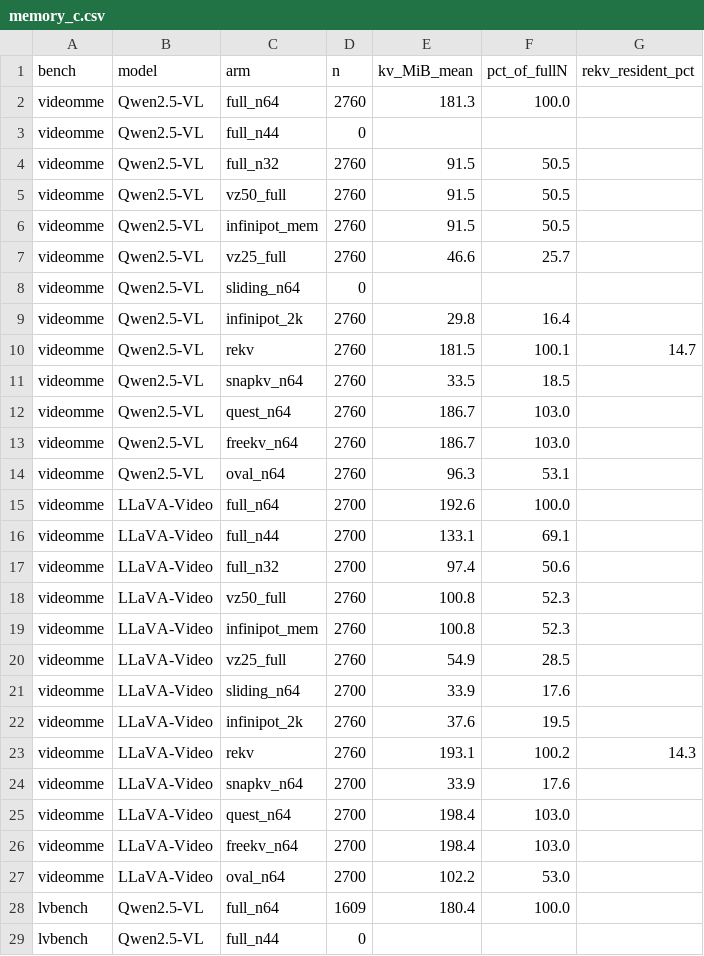
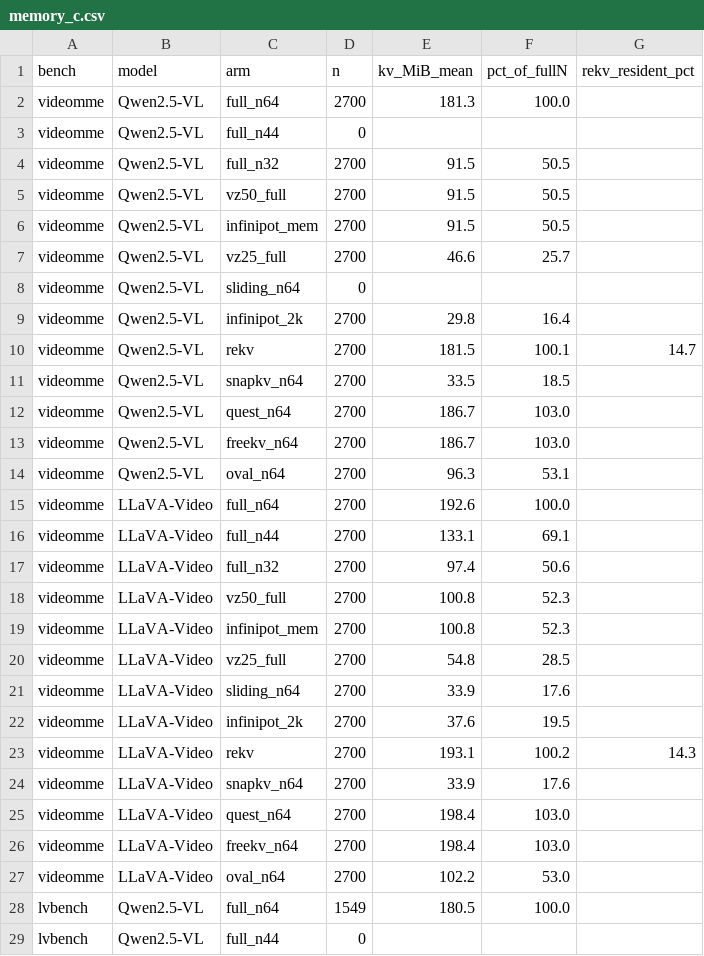
Before and after one commit to Ashkan13776/oval-kv, a CSV file: results/revision/C/tables/memory_c.csv, drawn as a sheet; only a part is shown; the diff covers the shown part only.

```diff
--- a/results/revision/C/tables/memory_c.csv
+++ b/results/revision/C/tables/memory_c.csv
@@ -1,15 +1,15 @@
 bench,model,arm,n,kv_MiB_mean,pct_of_fullN,rekv_resident_pct
-videomme,Qwen2.5-VL,full_n64,2760,181.3,100.0,
+videomme,Qwen2.5-VL,full_n64,2700,181.3,100.0,
 videomme,Qwen2.5-VL,full_n44,0,,,
-videomme,Qwen2.5-VL,full_n32,2760,91.5,50.5,
-videomme,Qwen2.5-VL,vz50_full,2760,91.5,50.5,
-videomme,Qwen2.5-VL,infinipot_mem,2760,91.5,50.5,
-videomme,Qwen2.5-VL,vz25_full,2760,46.6,25.7,
+videomme,Qwen2.5-VL,full_n32,2700,91.5,50.5,
+videomme,Qwen2.5-VL,vz50_full,2700,91.5,50.5,
+videomme,Qwen2.5-VL,infinipot_mem,2700,91.5,50.5,
+videomme,Qwen2.5-VL,vz25_full,2700,46.6,25.7,
 videomme,Qwen2.5-VL,sliding_n64,0,,,
-videomme,Qwen2.5-VL,infinipot_2k,2760,29.8,16.4,
-videomme,Qwen2.5-VL,rekv,2760,181.5,100.1,14.7
-videomme,Qwen2.5-VL,snapkv_n64,2760,33.5,18.5,
-videomme,Qwen2.5-VL,quest_n64,2760,186.7,103.0,
-videomme,Qwen2.5-VL,freekv_n64,2760,186.7,103.0,
-videomme,Qwen2.5-VL,oval_n64,2760,96.3,53.1,
+videomme,Qwen2.5-VL,infinipot_2k,2700,29.8,16.4,
+videomme,Qwen2.5-VL,rekv,2700,181.5,100.1,14.7
+videomme,Qwen2.5-VL,snapkv_n64,2700,33.5,18.5,
+videomme,Qwen2.5-VL,quest_n64,2700,186.7,103.0,
+videomme,Qwen2.5-VL,freekv_n64,2700,186.7,103.0,
+videomme,Qwen2.5-VL,oval_n64,2700,96.3,53.1,
 videomme,LLaVA-Video,full_n64,2700,192.6,100.0,
@@ -17,8 +17,8 @@ videomme,LLaVA-Video,full_n44,2700,133.1,69.1,
 videomme,LLaVA-Video,full_n32,2700,97.4,50.6,
-videomme,LLaVA-Video,vz50_full,2760,100.8,52.3,
-videomme,LLaVA-Video,infinipot_mem,2760,100.8,52.3,
-videomme,LLaVA-Video,vz25_full,2760,54.9,28.5,
+videomme,LLaVA-Video,vz50_full,2700,100.8,52.3,
+videomme,LLaVA-Video,infinipot_mem,2700,100.8,52.3,
+videomme,LLaVA-Video,vz25_full,2700,54.8,28.5,
 videomme,LLaVA-Video,sliding_n64,2700,33.9,17.6,
-videomme,LLaVA-Video,infinipot_2k,2760,37.6,19.5,
-videomme,LLaVA-Video,rekv,2760,193.1,100.2,14.3
+videomme,LLaVA-Video,infinipot_2k,2700,37.6,19.5,
+videomme,LLaVA-Video,rekv,2700,193.1,100.2,14.3
 videomme,LLaVA-Video,snapkv_n64,2700,33.9,17.6,
@@ -27,3 +27,3 @@ videomme,LLaVA-Video,freekv_n64,2700,198.4,103.0,
 videomme,LLaVA-Video,oval_n64,2700,102.2,53.0,
-lvbench,Qwen2.5-VL,full_n64,1609,180.4,100.0,
+lvbench,Qwen2.5-VL,full_n64,1549,180.5,100.0,
 lvbench,Qwen2.5-VL,full_n44,0,,,
```
Also changed, not shown: 13 edited cells elsewhere in this file, results/revision/C/tables/paper_table_c_merged.csv, 1 other file.
